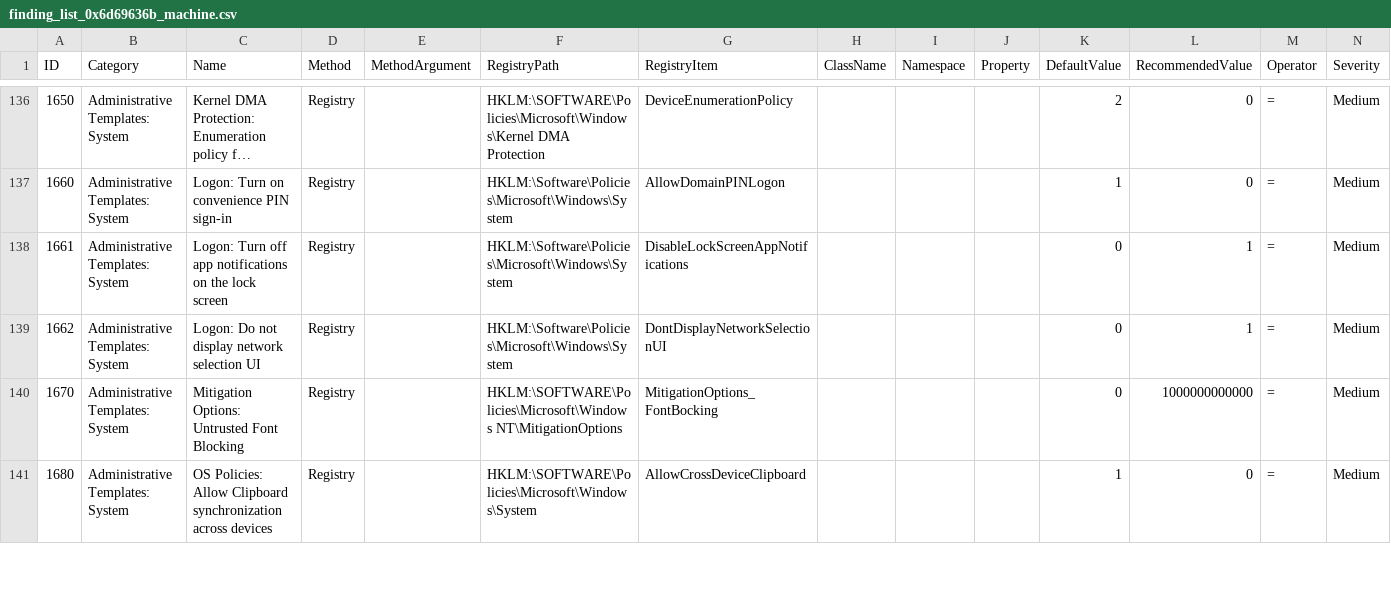
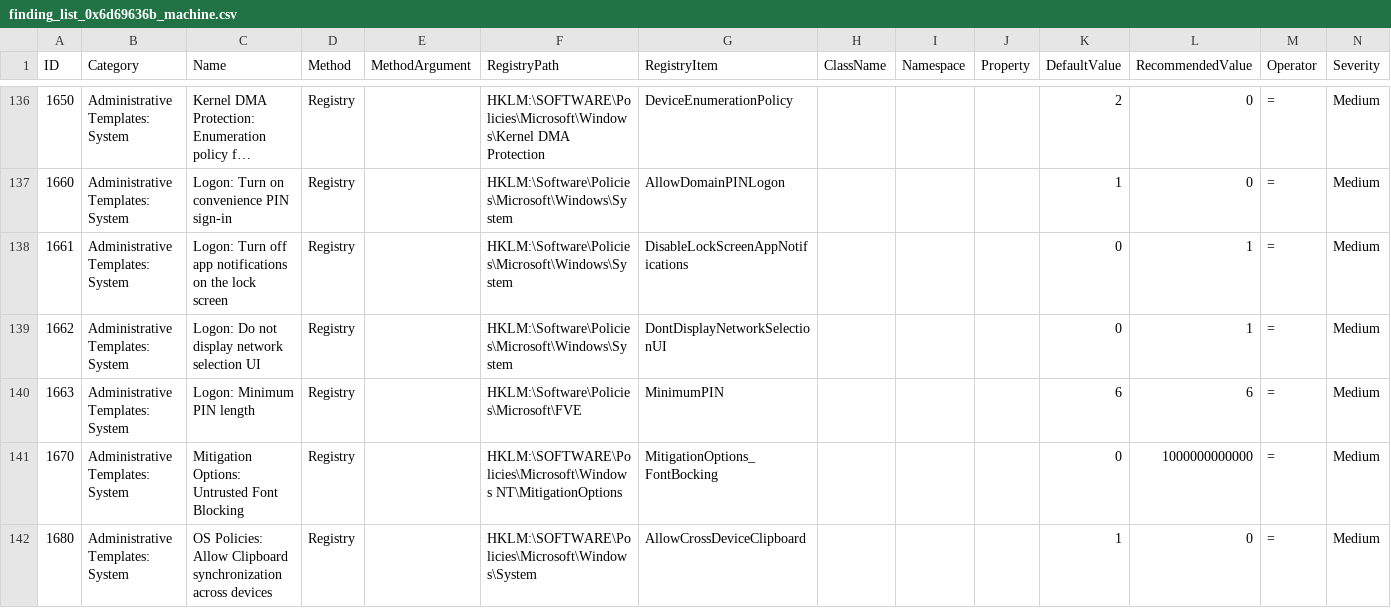
Before and after one commit to 0x6d69636b/windows_hardening, a CSV file: lists/finding_list_0x6d69636b_machine.csv, drawn as a sheet; only a part is shown, gaps mark what is left out; long unchanged cells end in ….

Commit message:
Adding Min PIN Length (1663)
More information about this policy : https://admx.help/?Category=Windows_10_2016&Policy=Microsoft.Policies.VolumeEncryption::MinimumPINLength_Name

```diff
--- a/lists/finding_list_0x6d69636b_machine.csv
+++ b/lists/finding_list_0x6d69636b_machine.csv
@@ -139,2 +139,3 @@ ID,Category,Name,Method,MethodArgument,RegistryPath,RegistryItem,ClassName,Names
 1662,"Administrative Templates: System","Logon: Do not display network selection UI",Registry,,HKLM:\Software\Policies\Microsoft\Windows\System,DontDisplayNetworkSelectionUI,,,,0,1,=,Medium
+1663,"Administrative Templates: System","Logon: Minimum PIN length",Registry,,HKLM:\Software\Policies\Microsoft\FVE,MinimumPIN,,,,6,6,=,Medium
 1670,"Administrative Templates: System","Mitigation Options: Untrusted Font Blocking",Registry,,"HKLM:\SOFTWARE\Policies\Microsoft\Windows NT\MitigationOptions",MitigationOptions_FontBocking,,,,0,1000000000000,=,Medium
```
